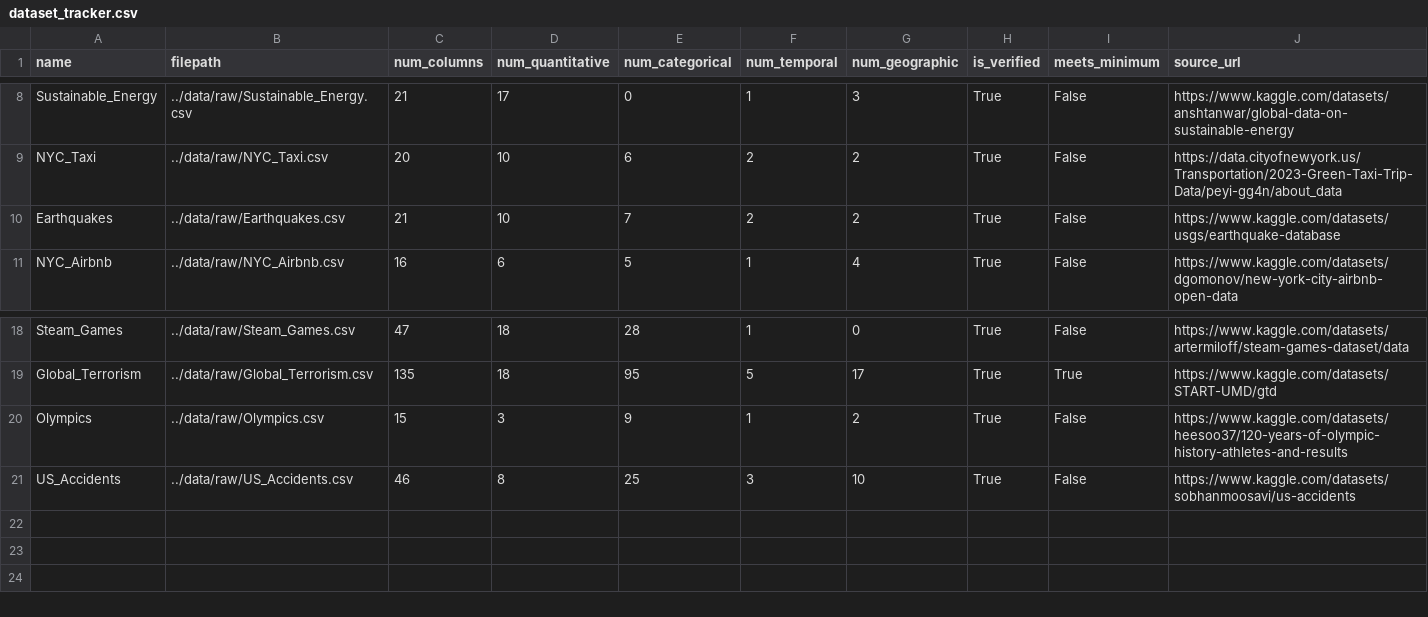
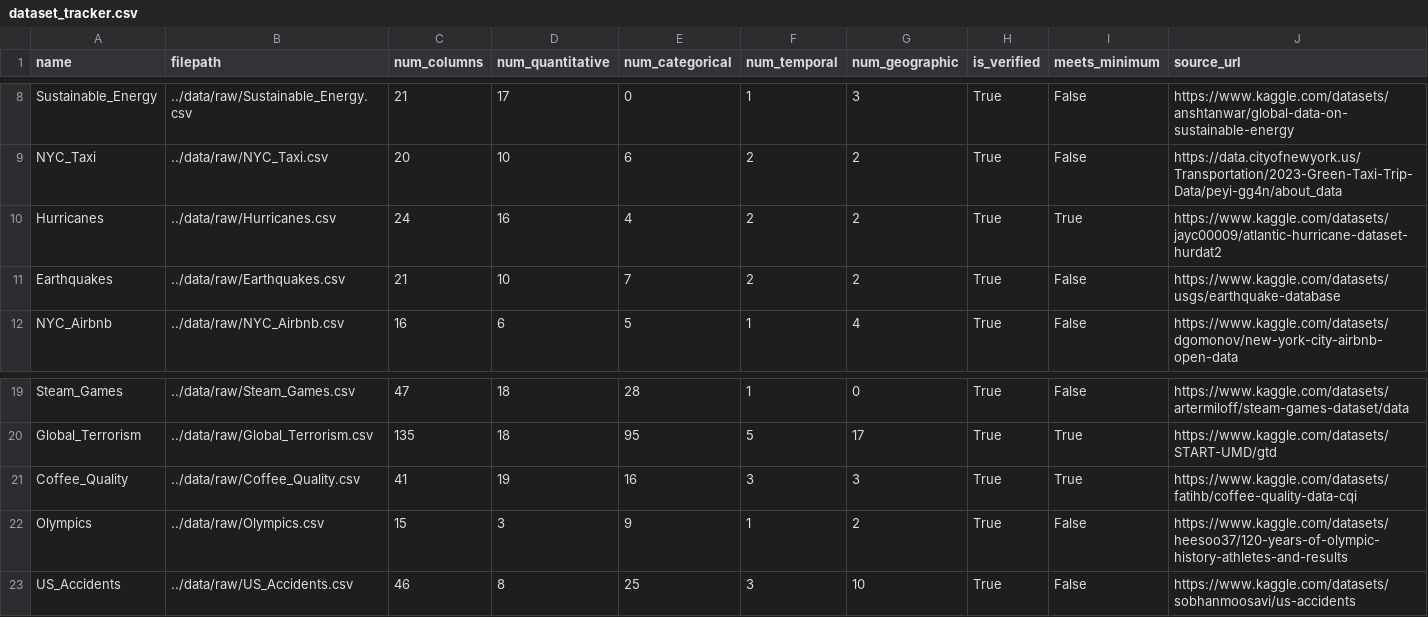
Before and after one commit to AlexNajy/dsci320-dataset-explorer, a CSV file: data/tracked/dataset_tracker.csv, drawn as a sheet; only a part is shown, gaps mark what is left out; rows hold the shown columns only; the diff names each change by its address in the sheet, - before the commit and + after, or states it on an @@ line.

```diff
--- a/data/tracked/dataset_tracker.csv
+++ b/data/tracked/dataset_tracker.csv
+row 10: Hurricanes | ../data/raw/Hurricanes.csv | 24 | 16 | 4 | 2 | 2 | True | True | https://www.kaggle.com/datasets/jayc00009/atlantic-hurricane-dataset-hurdat2
+row 21: Coffee_Quality | ../data/raw/Coffee_Quality.csv | 41 | 19 | 16 | 3 | 3 | True | True | https://www.kaggle.com/datasets/fatihb/coffee-quality-data-cqi
```
Also changed, not shown: data/metadata/column_classifications.csv, dataset_tracker.csv, 3 other files.
